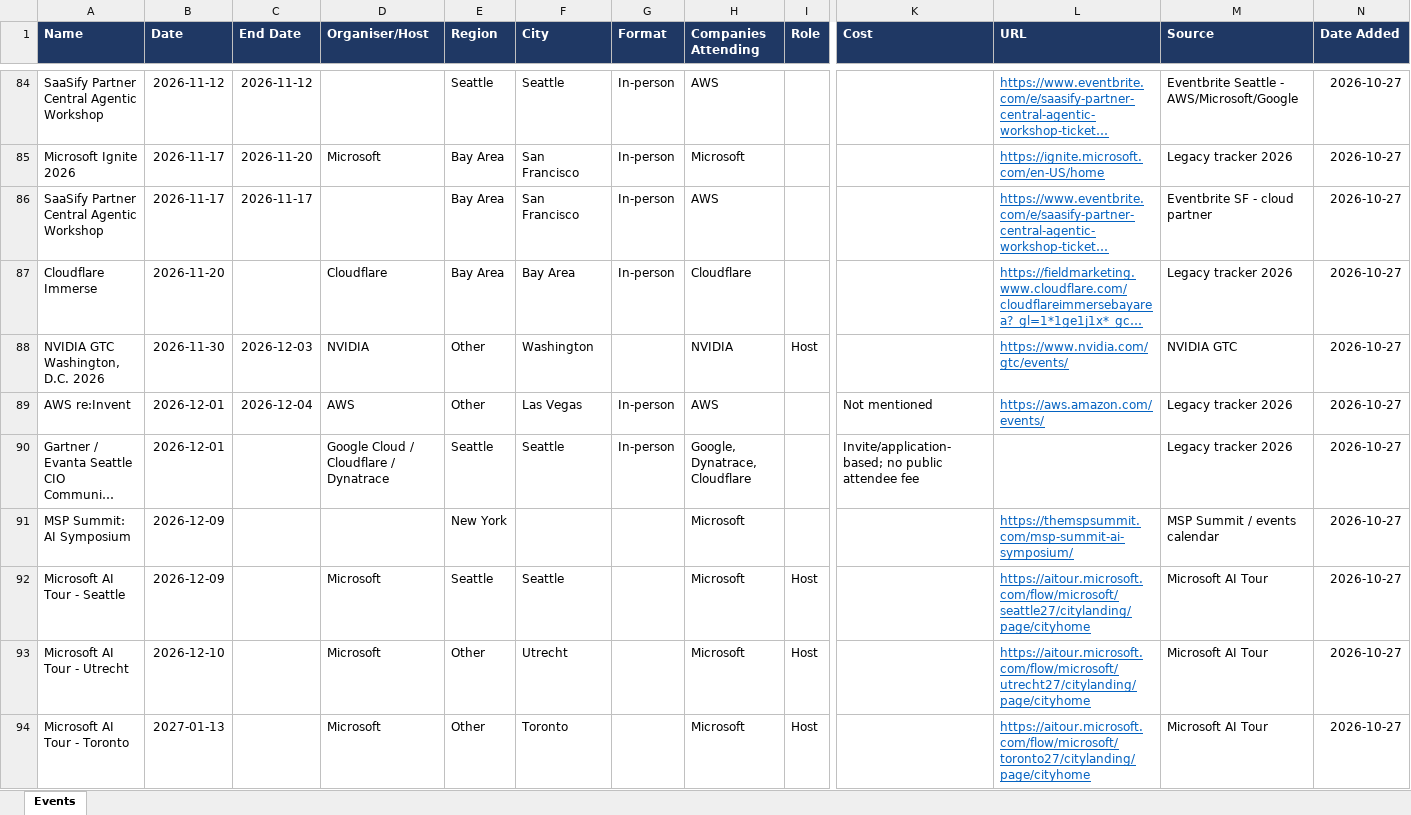
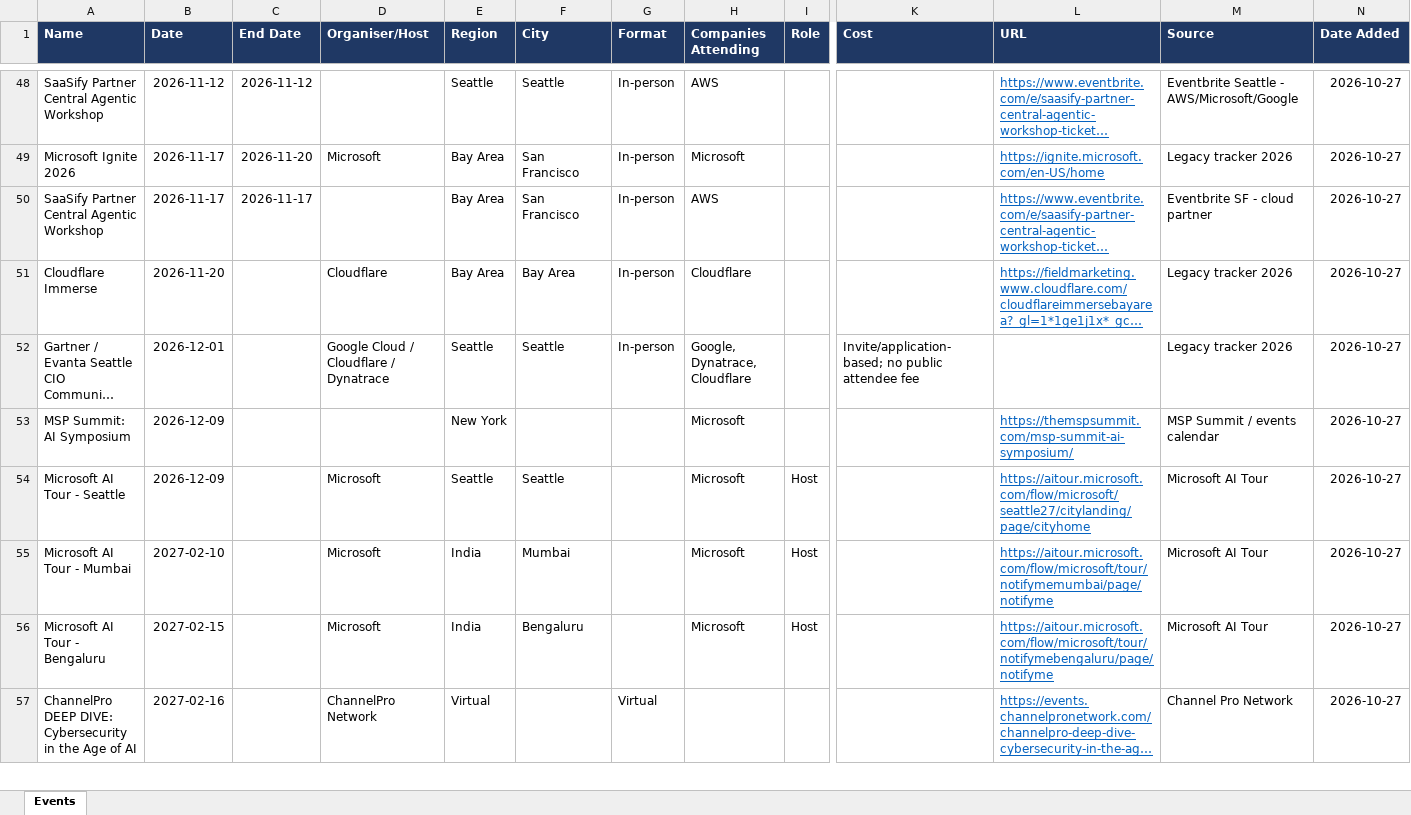
Before and after one commit to AyushKishor/Event_Tracker, an Excel workbook: tracker.xlsx, sheet Events, drawn as a sheet; only a part is shown, gaps mark what is left out; the shorter side is filled out with more unchanged rows; long unchanged cells end in …; values as stored, in another font and other column widths than the file's, no borders; table styles not drawn; rows hold the shown columns only; the diff covers the shown part only; the diff names each change by its address in the sheet, - before the commit and + after, or states it on an @@ line.

```diff
--- a/tracker.xlsx (sheet Events)
+++ b/tracker.xlsx (sheet Events)
-row 88: NVIDIA GTC Washington, D.C. 2026 | 2026-11-30 | 2026-12-03 | NVIDIA | Other | Washington |  | NVIDIA | Host |  | https://www.nvidia.com/gtc/events/ | NVIDIA GTC | 2026-10-27
-row 89: AWS re:Invent | 2026-12-01 | 2026-12-04 | AWS | Other | Las Vegas | In-person | AWS |  | Not mentioned | https://aws.amazon.com/events/ | Legacy tracker 2026 | 2026-10-27
-row 93: Microsoft AI Tour - Utrecht | 2026-12-10 |  | Microsoft | Other | Utrecht |  | Microsoft | Host |  | https://aitour.microsoft.com/flow/microsoft/utrecht27/citylanding/page/cityhome | Microsoft AI Tour | 2026-10-27
-row 94: Microsoft AI Tour - Toronto | 2027-01-13 |  | Microsoft | Other | Toronto |  | Microsoft | Host |  | https://aitour.microsoft.com/flow/microsoft/toronto27/citylanding/page/cityhome | Microsoft AI Tour | 2026-10-27
```
Also changed, not shown: 71 removed rows and 1 edited cell elsewhere in this sheet, 4 other files.
